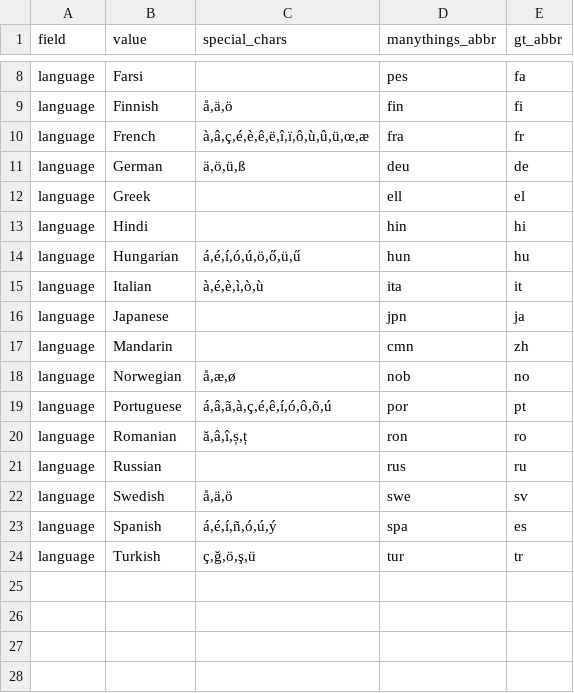
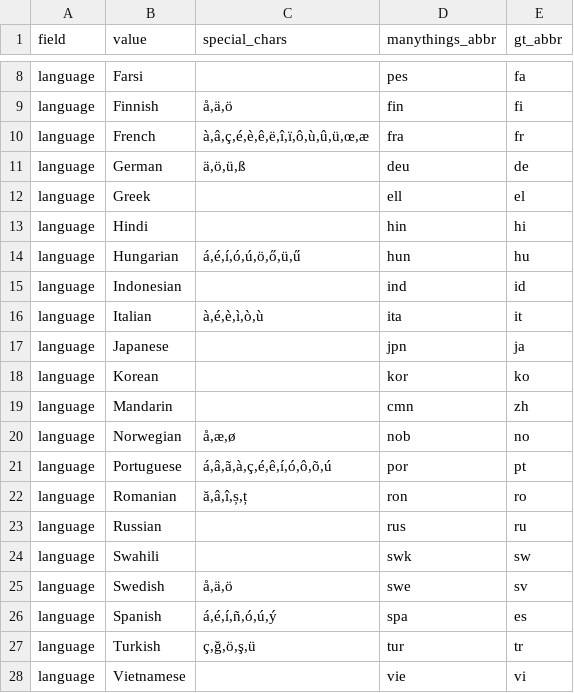
Before and after one commit to dhopp1/open_cloze, a CSV file: metadata.csv, drawn as a sheet; only a part is shown, gaps mark what is left out.

Commit message:
Adding more languages

```diff
--- a/metadata.csv
+++ b/metadata.csv
@@ -14,4 +14,6 @@ language,Hindi,,hin,hi
 language,Hungarian,"á,é,í,ó,ú,ö,ő,ü,ű",hun,hu
+language,Indonesian,,ind,id
 language,Italian,"à,é,è,ì,ò,ù",ita,it
 language,Japanese,,jpn,ja
+language,Korean,,kor,ko
 language,Mandarin,,cmn,zh
@@ -21,2 +23,3 @@ language,Romanian,"ă,â,î,ș,ț",ron,ro
 language,Russian,,rus,ru
+language,Swahili,,swk,sw
 language,Swedish,"å,ä,ö",swe,sv
@@ -24 +27,2 @@ language,Spanish,"á,é,í,ñ,ó,ú,ý",spa,es
 language,Turkish,"ç,ğ,ö,ş,ü",tur,tr
+language,Vietnamese,,vie,vi
```
Also changed, not shown: 2 other files.
